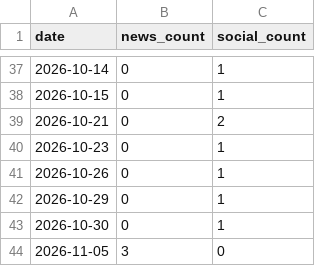
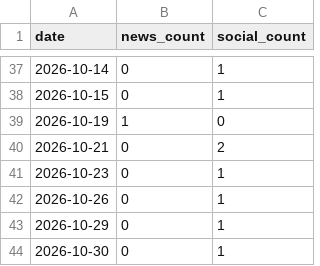
Before and after one commit to adithyadaine/chiEAC-chicago-migrant-resource-pulse, a CSV file: data/gold/daily_media_volume.csv, drawn as a sheet; only a part is shown, gaps mark what is left out; the shorter side is filled out with more unchanged rows; the diff covers the shown part only; the diff names each change by its address in the sheet, - before the commit and + after, or states it on an @@ line.

```diff
--- a/data/gold/daily_media_volume.csv
+++ b/data/gold/daily_media_volume.csv
+row 39: 2026-10-19 | 1 | 0
```
Also changed, not shown: 4 added rows, 3 removed rows and 8 edited cells elsewhere in this file, data/gold/latest_community.csv, data/gold/latest_news.csv, 1 other file.
